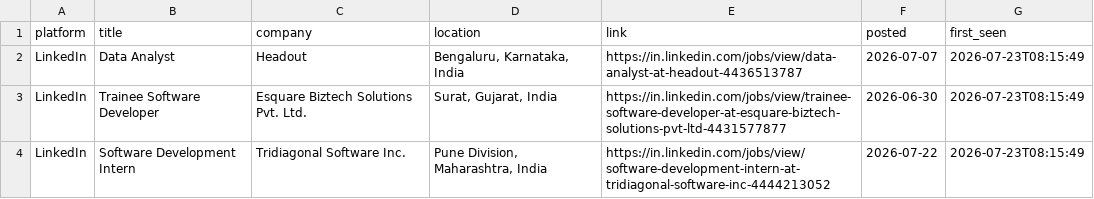
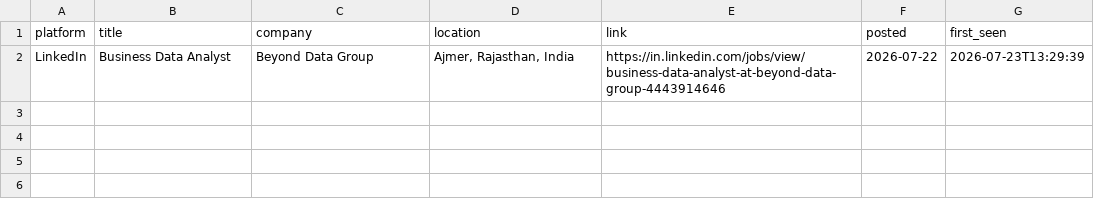
Before and after one commit to Kapilprajapat234/job-alert-bot, a CSV file: data/new_jobs_latest_run.csv, drawn as a sheet.

```diff
--- a/data/new_jobs_latest_run.csv
+++ b/data/new_jobs_latest_run.csv
@@ -1,4 +1,2 @@
 platform,title,company,location,link,posted,first_seen
-LinkedIn,Data Analyst,Headout,"Bengaluru, Karnataka, India",https://in.linkedin.com/jobs/view/data-analyst-at-headout-4436513787,2026-07-07,2026-07-23T08:15:49
-LinkedIn,Trainee Software Developer,Esquare Biztech Solutions Pvt. Ltd.,"Surat, Gujarat, India",https://in.linkedin.com/jobs/view/trainee-software-developer-at-esquare-biztech-solutions-pvt-ltd-4431577877,2026-06-30,2026-07-23T08:15:49
-LinkedIn,Software Development Intern,Tridiagonal Software Inc.,"Pune Division, Maharashtra, India",https://in.linkedin.com/jobs/view/software-development-intern-at-tridiagonal-software-inc-4444213052,2026-07-22,2026-07-23T08:15:49
+LinkedIn,Business Data Analyst,Beyond Data Group,"Ajmer, Rajasthan, India",https://in.linkedin.com/jobs/view/business-data-analyst-at-beyond-data-group-4443914646,2026-07-22,2026-07-23T13:29:39
```
Also changed, not shown: data/seen_jobs.csv, 1 other file.
